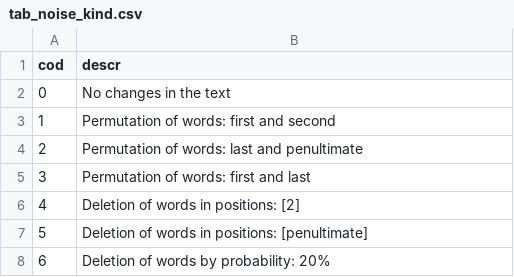
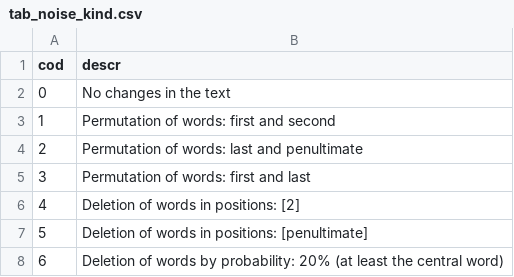
Before and after one commit to leonardo3108/robustez-query, a CSV file: data/tab_noise_kind.csv, drawn as a sheet.

```diff
--- a/data/tab_noise_kind.csv
+++ b/data/tab_noise_kind.csv
@@ -7,2 +7,2 @@ cod,descr
 5,Deletion of words in positions: [penultimate]
-6,Deletion of words by probability: 20%
+6,Deletion of words by probability: 20% (at least the central word)
```
Also changed, not shown: 1 other file.
